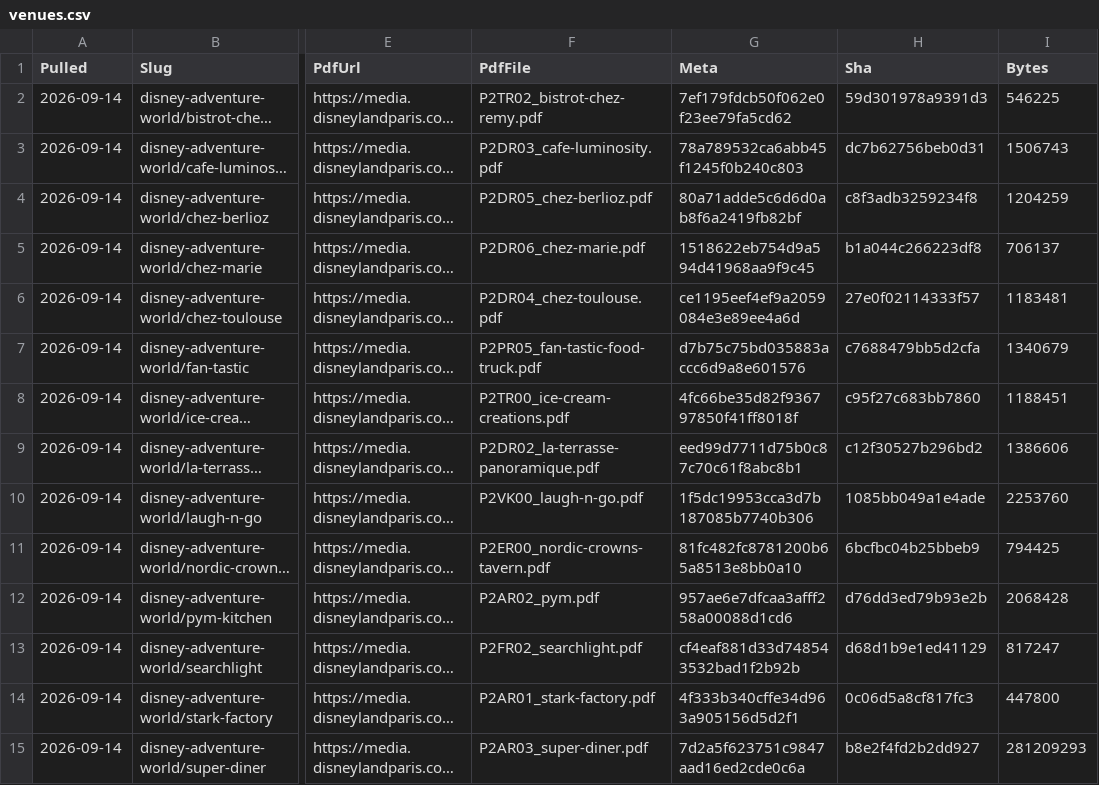
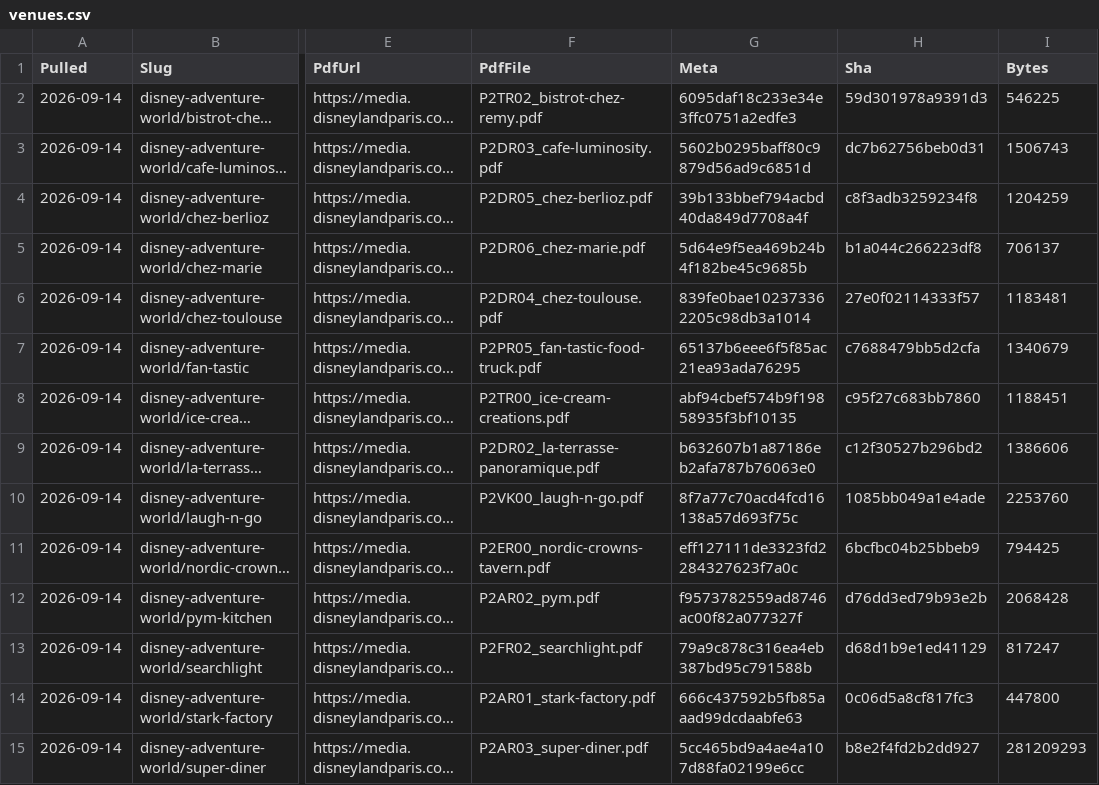
Before and after one commit to scoopdisney/paris-menu-watch, a CSV file: data/venues.csv, drawn as a sheet; only a part is shown, gaps mark what is left out; long unchanged cells end in …; the diff covers the shown part only; the diff names each change by its address in the sheet, - before the commit and + after, or states it on an @@ line.

```diff
--- a/data/venues.csv
+++ b/data/venues.csv
-G2 (Meta): 7ef179fdcb50f062e0f23ee79fa5cd62
+G2 (Meta): 6095daf18c233e34e3ffc0751a2edfe3
-G3 (Meta): 78a789532ca6abb45f1245f0b240c803
+G3 (Meta): 5602b0295baff80c9879d56ad9c6851d
-G4 (Meta): 80a71adde5c6d6d0ab8f6a2419fb82bf
+G4 (Meta): 39b133bbef794acbd40da849d7708a4f
-G5 (Meta): 1518622eb754d9a594d41968aa9f9c45
+G5 (Meta): 5d64e9f5ea469b24b4f182be45c9685b
-G6 (Meta): ce1195eef4ef9a2059084e3e89ee4a6d
+G6 (Meta): 839fe0bae102373362205c98db3a1014
-G7 (Meta): d7b75c75bd035883accc6d9a8e601576
+G7 (Meta): 65137b6eee6f5f85ac21ea93ada76295
-G8 (Meta): 4fc66be35d82f936797850f41ff8018f
+G8 (Meta): abf94cbef574b9f19858935f3bf10135
-G9 (Meta): eed99d7711d75b0c87c70c61f8abc8b1
+G9 (Meta): b632607b1a87186eb2afa787b76063e0
-G10 (Meta): 1f5dc19953cca3d7b187085b7740b306
+G10 (Meta): 8f7a77c70acd4fcd16138a57d693f75c
-G11 (Meta): 81fc482fc8781200b65a8513e8bb0a10
+G11 (Meta): eff127111de3323fd2284327623f7a0c
-G12 (Meta): 957ae6e7dfcaa3afff258a00088d1cd6
+G12 (Meta): f9573782559ad8746ac00f82a077327f
-G13 (Meta): cf4eaf881d33d748543532bad1f2b92b
+G13 (Meta): 79a9c878c316ea4eb387bd95c791588b
-G14 (Meta): 4f333b340cffe34d963a905156d5d2f1
+G14 (Meta): 666c437592b5fb85aaad99dcdaabfe63
-G15 (Meta): 7d2a5f623751c9847aad16ed2cde0c6a
+G15 (Meta): 5cc465bd9a4ae4a107d88fa02199e6cc
```
Also changed, not shown: 65 edited cells elsewhere in this file, data/prices.csv.
